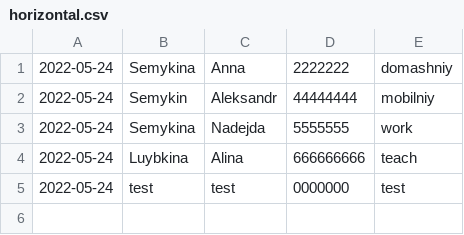
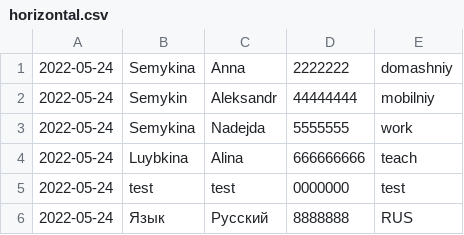
Before and after one commit to semykinvr/HelloPython-1, a CSV file: task45_PhoneBook/horizontal.csv, drawn as a sheet.

Commit message:
сделан task45_PhoneBook

```diff
--- a/task45_PhoneBook/horizontal.csv
+++ b/task45_PhoneBook/horizontal.csv
@@ -5 +5,2 @@
 2022-05-24;test;test;0000000;test
+2022-05-24;Язык;Русский;8888888;RUS
```
Also changed, not shown: 2 other files.
